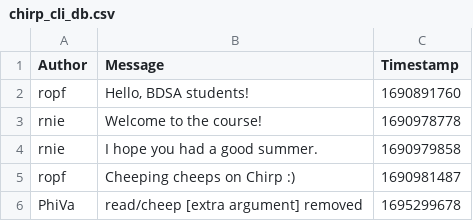
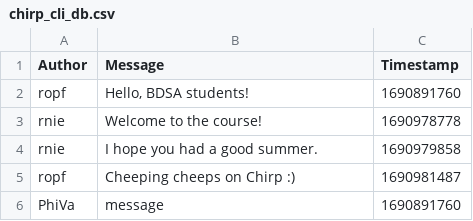
Before and after one commit to ITU-BDSA23-GROUP27/Chirp, a CSV file: data/chirp_cli_db.csv, drawn as a sheet.

```diff
--- a/data/chirp_cli_db.csv
+++ b/data/chirp_cli_db.csv
@@ -5,2 +5,2 @@ rnie,"I hope you had a good summer.",1690979858
 ropf,"Cheeping cheeps on Chirp :)",1690981487
-PhiVa,read/cheep [extra argument] removed,1695299678
+PhiVa,message,1690891760
```
Also changed, not shown: 1 other file.
